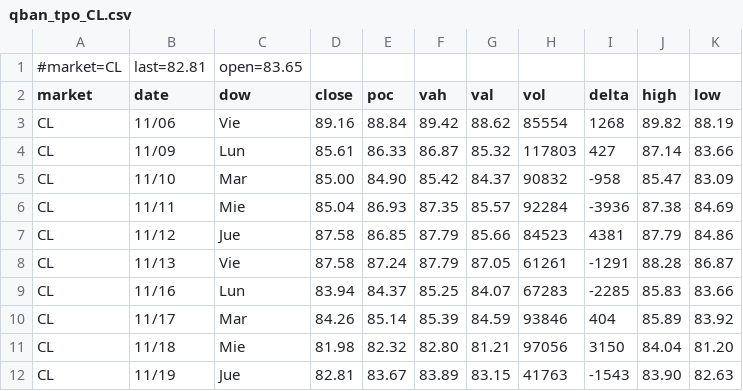
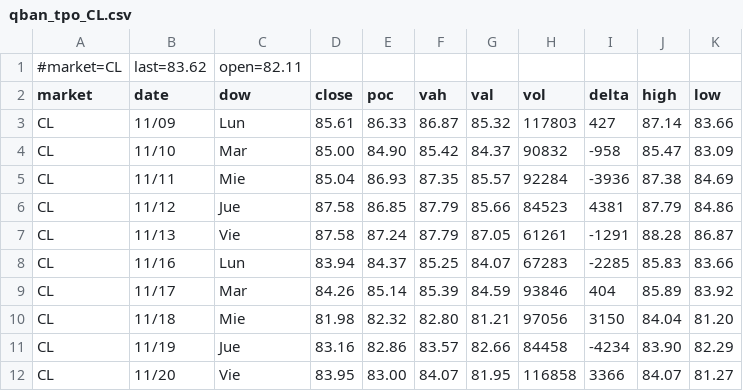
Before and after one commit to AleCuba90/qban-snap, a CSV file: qban_tpo_CL.csv, drawn as a sheet.

```diff
--- a/qban_tpo_CL.csv
+++ b/qban_tpo_CL.csv
@@ -1,4 +1,3 @@
-#market=CL,last=82.81,open=83.65
+#market=CL,last=83.62,open=82.11
 market,date,dow,close,poc,vah,val,vol,delta,high,low
-CL,11/06,Vie,89.16,88.84,89.42,88.62,85554,1268,89.82,88.19
 CL,11/09,Lun,85.61,86.33,86.87,85.32,117803,427,87.14,83.66
@@ -11,2 +10,3 @@ CL,11/17,Mar,84.26,85.14,85.39,84.59,93846,404,85.89,83.92
 CL,11/18,Mie,81.98,82.32,82.80,81.21,97056,3150,84.04,81.20
-CL,11/19,Jue,82.81,83.67,83.89,83.15,41763,-1543,83.90,82.63
+CL,11/19,Jue,83.16,82.86,83.57,82.66,84458,-4234,83.90,82.29
+CL,11/20,Vie,83.95,83.00,84.07,81.95,116858,3366,84.07,81.27
```
Also changed, not shown: levels_CL_D.csv, levels_CL_FS.csv, 7 other files.
